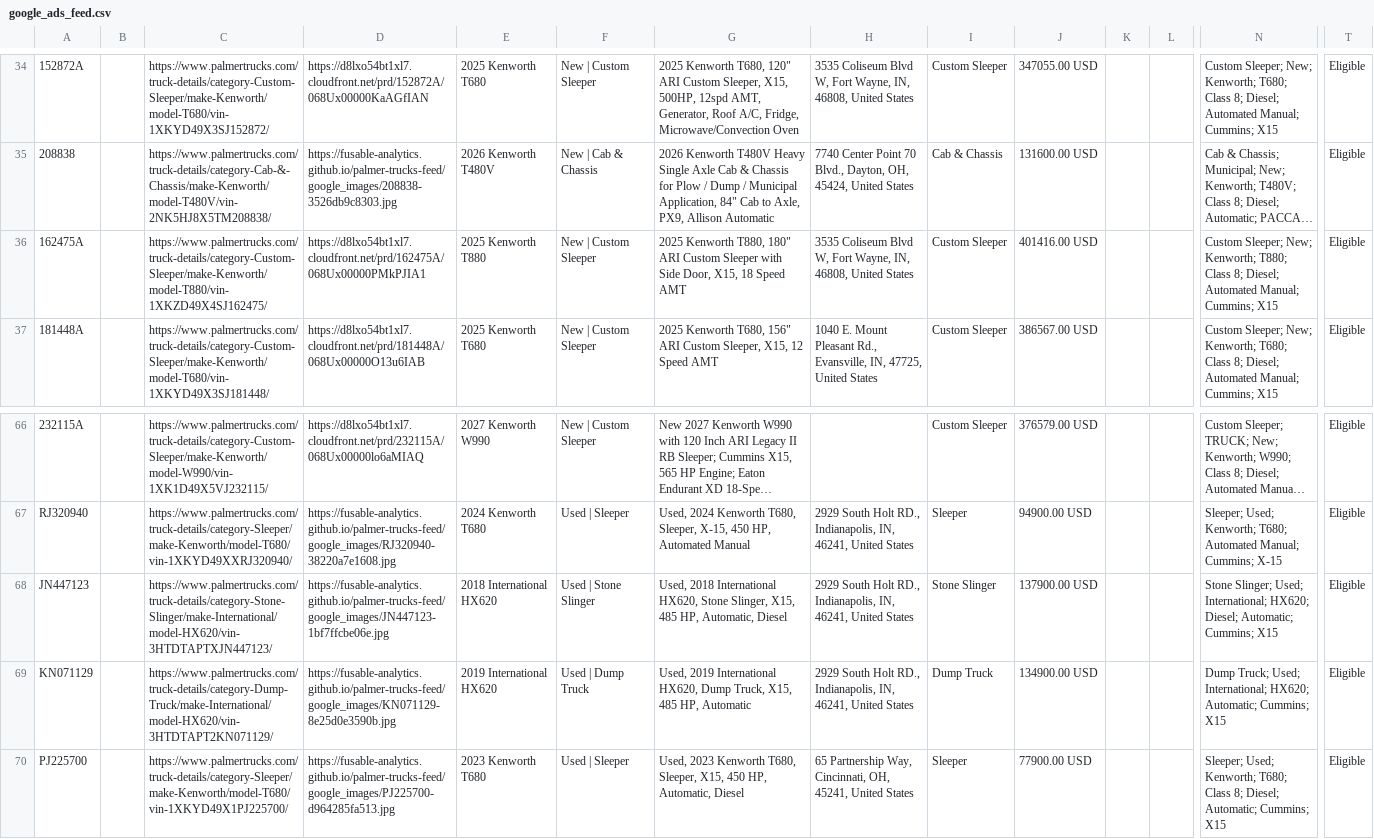
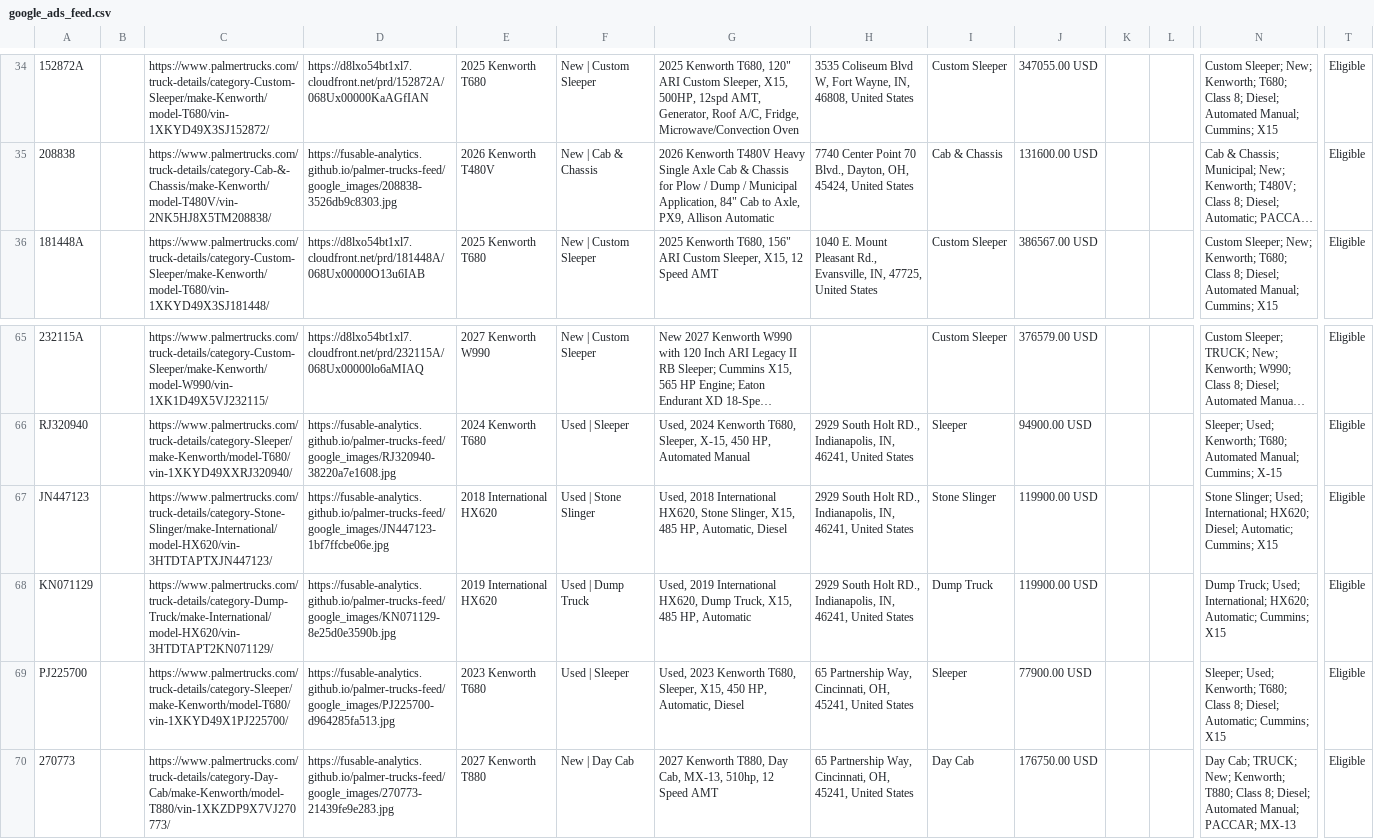
Before and after one commit to Fusable-Analytics/palmer-trucks-feed, a CSV file: google_ads_feed.csv, drawn as a sheet; only a part is shown, gaps mark what is left out; the shorter side is filled out with more unchanged rows; long unchanged cells end in …; removed rows and columns are numbered as before the commit, all else as after; rows hold the shown columns only; the diff names each change by its address in the sheet, - before the commit and + after, or states it on an @@ line.

```diff
--- a/google_ads_feed.csv
+++ b/google_ads_feed.csv
-row 36: 162475A |  | https://www.palmertrucks.com/truck-details/category-Custom-Sleeper/make-Kenworth/model-T880/vin-1XKZD49X4SJ162475/ | https://d8lxo54bt1xl7.cloudfront.net/prd/162475A/068Ux00000PMkPJIA1 | 2025 Kenworth T880 | New | Custom Sleeper | 2025 Kenworth T880, 180" ARI Custom Sleeper with Side Door, X15, 18 Speed AMT | 3535 Coliseum Blvd W, Fort Wayne, IN, 46808, United States | Custom Sleeper | 401416.00 USD |  |  | Custom Sleeper; New; Kenworth; T880; Class 8; Diesel; Automated Manual; Cummins; X15 | Eligible
-J67: 137900.00 USD
+J67: 119900.00 USD
-J68: 134900.00 USD
+J68: 119900.00 USD
```
